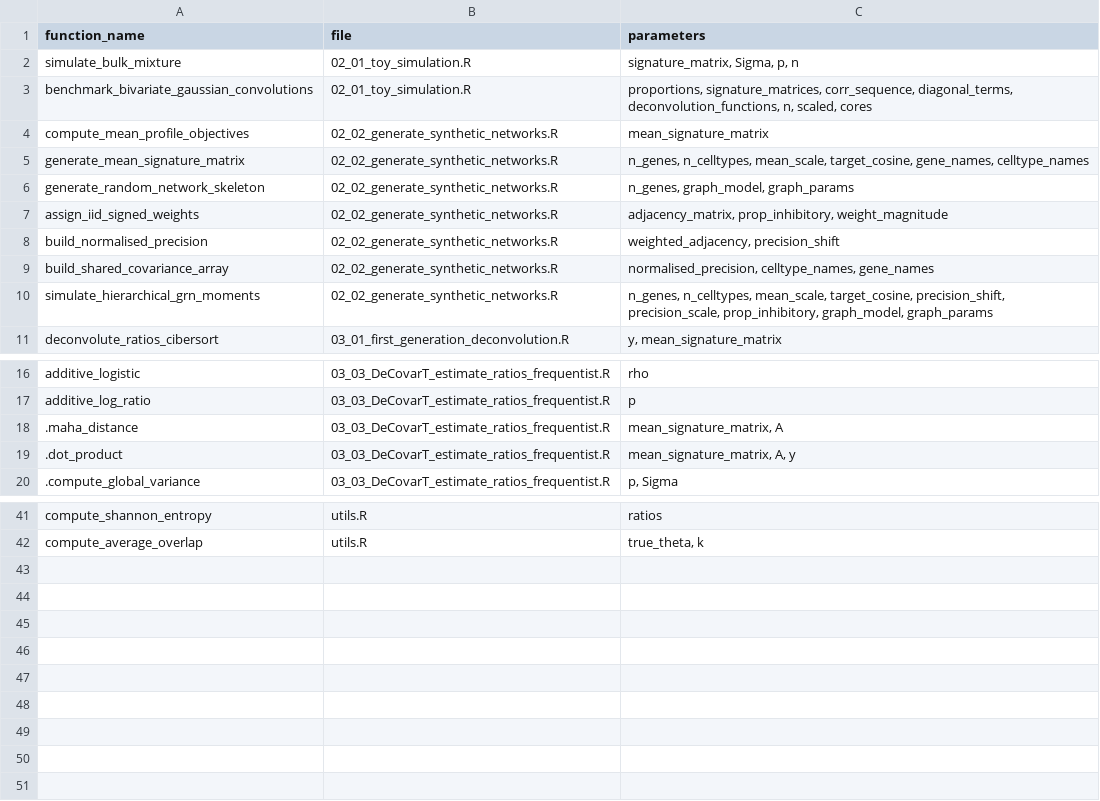
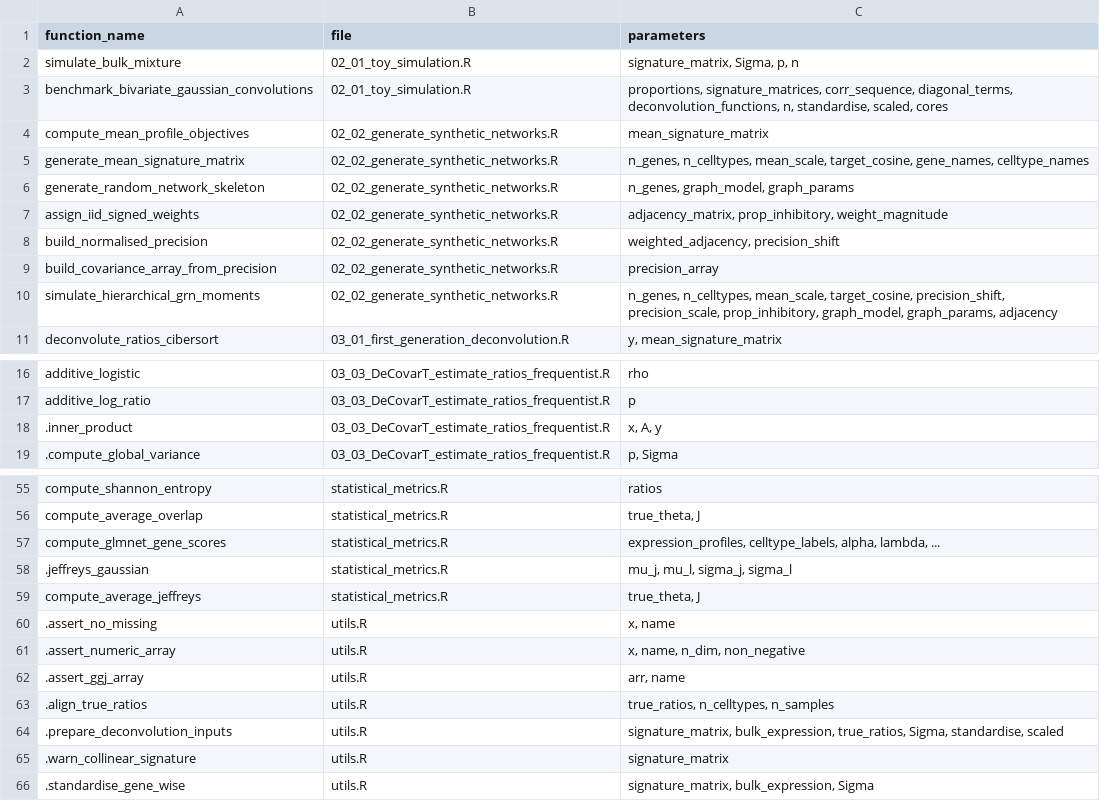
Before and after one commit to bastienchassagnol/DeCovarT, a CSV file: output/package_network/decovart_functions.csv, drawn as a sheet; only a part is shown, gaps mark what is left out; the diff covers the shown part only.

Commit message:
Refactor the code, and add documentation for clarity, notably matching arguments and controlling arguments
- Replaced `.match_arg_ci()` with `.match_arg_case_insensitive()` across multiple functions to standardise case-insensitive argument matching.
- Updated documentation to reflect the changes in argument matching, ensuring clarity on the usage of parameters with restricted character inputs.
- Renamed the `.bilinear_form` function to `.inner_product`, aligning the terminology with mathematical conventions and improving the clarity of its purpose.
- Enhanced the `repair_simplex` function to include an `open` parameter, allowing for more flexible handling of simplex boundaries.
- Removed the deprecated `.bilinear_form` documentation file to streamline the package structure.

These updates improve the consistency and usability of the DeCovarT package, enhancing the user experience and aligning with best practices in function naming and documentation.

```diff
--- a/output/package_network/decovart_functions.csv
+++ b/output/package_network/decovart_functions.csv
@@ -2,3 +2,3 @@
 "simulate_bulk_mixture","02_01_toy_simulation.R","signature_matrix, Sigma, p, n"
-"benchmark_bivariate_gaussian_convolutions","02_01_toy_simulation.R","proportions, signature_matrices, corr_sequence, diagonal_terms, deconvolution_functions, n, scaled, cores"
+"benchmark_bivariate_gaussian_convolutions","02_01_toy_simulation.R","proportions, signature_matrices, corr_sequence, diagonal_terms, deconvolution_functions, n, standardise, scaled, cores"
 "compute_mean_profile_objectives","02_02_generate_synthetic_networks.R","mean_signature_matrix"
@@ -8,4 +8,4 @@
 "build_normalised_precision","02_02_generate_synthetic_networks.R","weighted_adjacency, precision_shift"
-"build_shared_covariance_array","02_02_generate_synthetic_networks.R","normalised_precision, celltype_names, gene_names"
-"simulate_hierarchical_grn_moments","02_02_generate_synthetic_networks.R","n_genes, n_celltypes, mean_scale, target_cosine, precision_shift, precision_scale, prop_inhibitory, graph_model, graph_params"
+"build_covariance_array_from_precision","02_02_generate_synthetic_networks.R","precision_array"
+"simulate_hierarchical_grn_moments","02_02_generate_synthetic_networks.R","n_genes, n_celltypes, mean_scale, target_cosine, precision_shift, precision_scale, prop_inhibitory, graph_model, graph_params, adjacency"
 "deconvolute_ratios_cibersort","03_01_first_generation_deconvolution.R","y, mean_signature_matrix"
@@ -17,4 +17,3 @@
 "additive_log_ratio","03_03_DeCovarT_estimate_ratios_frequentist.R","p"
-".maha_distance","03_03_DeCovarT_estimate_ratios_frequentist.R","mean_signature_matrix, A"
-".dot_product","03_03_DeCovarT_estimate_ratios_frequentist.R","mean_signature_matrix, A, y"
+".inner_product","03_03_DeCovarT_estimate_ratios_frequentist.R","x, A, y"
 ".compute_global_variance","03_03_DeCovarT_estimate_ratios_frequentist.R","p, Sigma"
@@ -41,2 +55,12 @@
-"compute_shannon_entropy","utils.R","ratios"
-"compute_average_overlap","utils.R","true_theta, k"
+"compute_shannon_entropy","statistical_metrics.R","ratios"
+"compute_average_overlap","statistical_metrics.R","true_theta, J"
+"compute_glmnet_gene_scores","statistical_metrics.R","expression_profiles, celltype_labels, alpha, lambda, ..."
+".jeffreys_gaussian","statistical_metrics.R","mu_j, mu_l, sigma_j, sigma_l"
+"compute_average_jeffreys","statistical_metrics.R","true_theta, J"
+".assert_no_missing","utils.R","x, name"
+".assert_numeric_array","utils.R","x, name, n_dim, non_negative"
+".assert_ggj_array","utils.R","arr, name"
+".align_true_ratios","utils.R","true_ratios, n_celltypes, n_samples"
+".prepare_deconvolution_inputs","utils.R","signature_matrix, bulk_expression, true_ratios, Sigma, standardise, scaled"
+".warn_collinear_signature","utils.R","signature_matrix"
+".standardise_gene_wise","utils.R","signature_matrix, bulk_expression, Sigma"
```
Also changed, not shown: 18 added rows, 3 removed rows and 11 edited cells elsewhere in this file, 23 other files.
